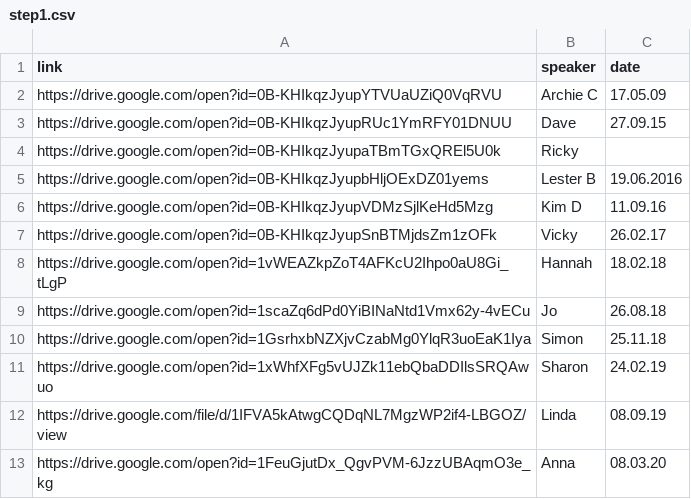
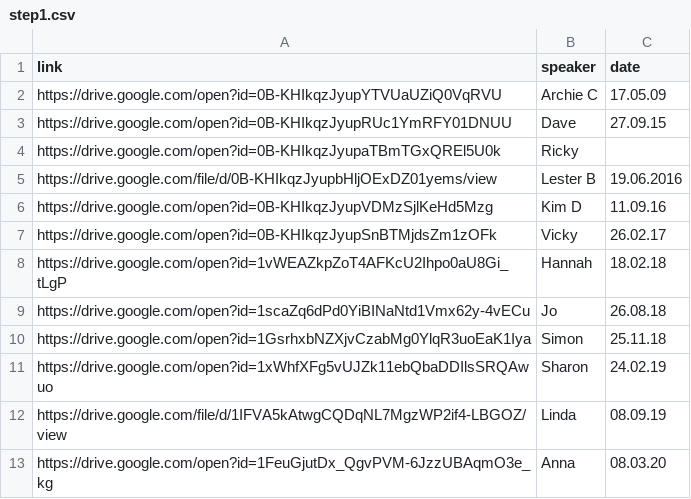
Before and after one commit to naeuston/naeuston.github.io, a CSV file: _data/shares/step1.csv, drawn as a sheet.

Commit message:
Update step1.csv
Switching out a share link to one that is anonymous w.r.t. the media officer's identity

```diff
--- a/_data/shares/step1.csv
+++ b/_data/shares/step1.csv
@@ -4,3 +4,3 @@ https://drive.google.com/open?id=0B-KHIkqzJyupRUc1YmRFY01DNUU,Dave,27.09.15
 https://drive.google.com/open?id=0B-KHIkqzJyupaTBmTGxQREl5U0k,Ricky,
-https://drive.google.com/open?id=0B-KHIkqzJyupbHljOExDZ01yems,Lester B,19.06.2016
+https://drive.google.com/file/d/0B-KHIkqzJyupbHljOExDZ01yems/view,Lester B,19.06.2016
 https://drive.google.com/open?id=0B-KHIkqzJyupVDMzSjlKeHd5Mzg,Kim D,11.09.16
```
